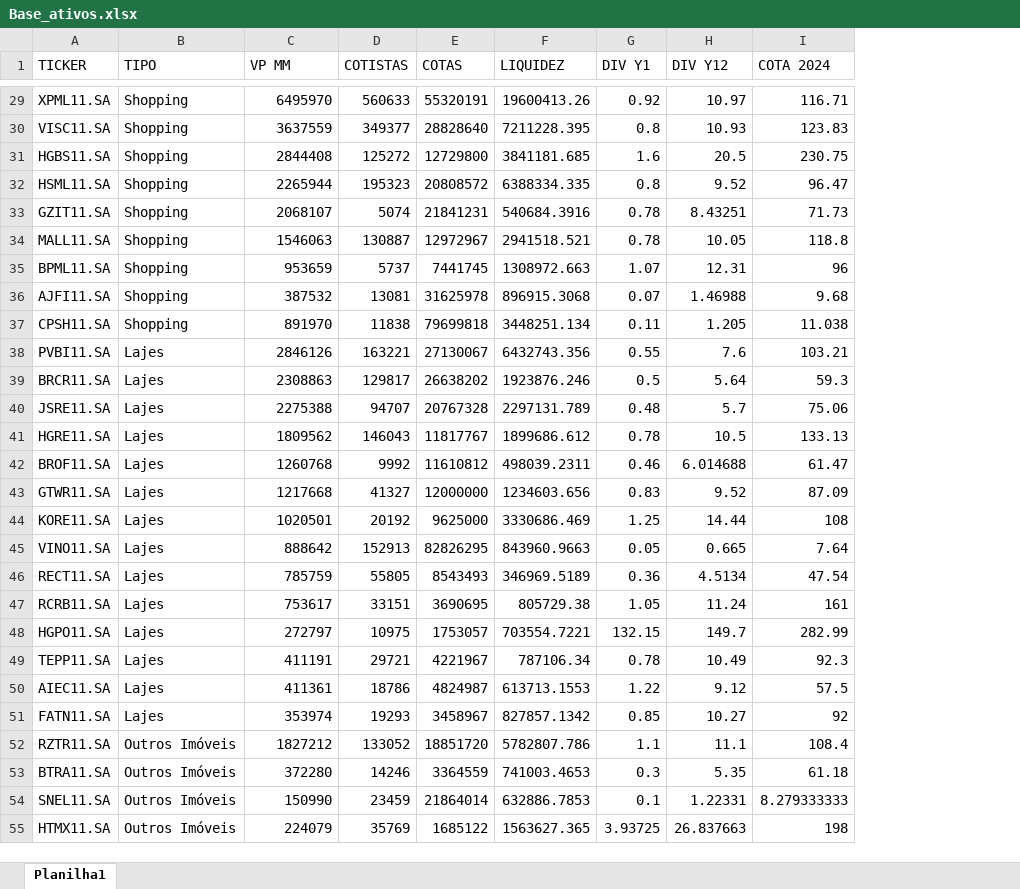
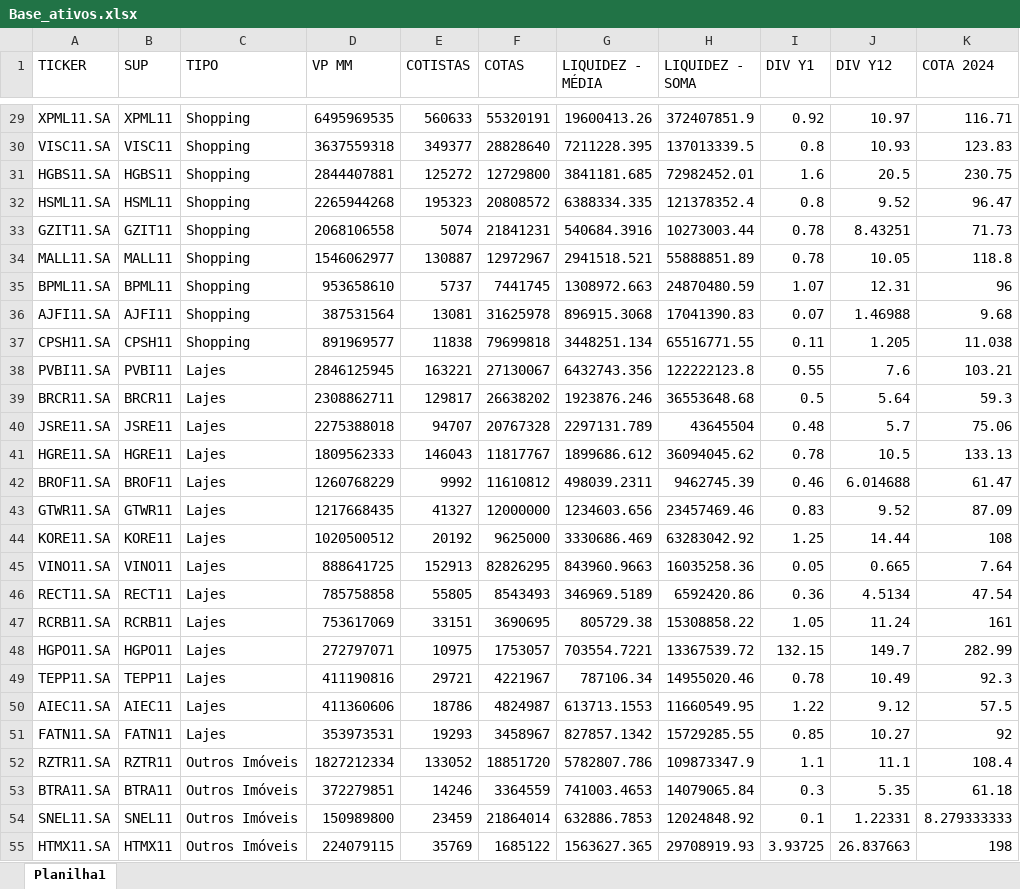
Before and after one commit to LucasFranco-guardian/Relat-rios-Passivo, an Excel workbook: Base_ativos.xlsx, sheet Planilha1, drawn as a sheet; only a part is shown, gaps mark what is left out; values as stored, in another font and other column widths than the file's, no borders; addresses are those after the commit; the diff covers the shown part only; the diff names each change by its address in the sheet, - before the commit and + after, or states it on an @@ line.

```diff
--- a/Base_ativos.xlsx (sheet Planilha1)
+++ b/Base_ativos.xlsx (sheet Planilha1)
+column B (SUP), rows 29-55: XPML11 | VISC11 | HGBS11 | HSML11 | GZIT11 | MALL11 | BPML11 | AJFI11 | CPSH11 | PVBI11 | BRCR11 | JSRE11 | HGRE11 | BROF11 | GTWR11 | KORE11 | VINO11 | RECT11 | RCRB11 | HGPO11 | TEPP11 | AIEC11 | FATN11 | RZTR11 | BTRA11 | SNEL11 | HTMX11
+column H (LIQUIDEZ - SOMA), rows 29-55: 372407851.9 | 137013339.5 | 72982452.01 | 121378352.4 | 10273003.44 | 55888851.89 | 24870480.59 | 17041390.83 | 65516771.55 | 122222123.8 | 36553648.68 | 43645504 | 36094045.62 | 9462745.39 | 23457469.46 | 63283042.92 | 16035258.36 | 6592420.86 | 15308858.22 | 13367539.72 | 14955020.46 | 11660549.95 | 15729285.55 | 109873347.9 | 14079065.84 | 12024848.92 | 29708919.93
-G1: LIQUIDEZ
+G1: LIQUIDEZ - MÉDIA
-D29 (VP MM): 6495970
+D29 (VP MM): 6495969535
-D30 (VP MM): 3637559
+D30 (VP MM): 3637559318
-D31 (VP MM): 2844408
+D31 (VP MM): 2844407881
-D32 (VP MM): 2265944
+D32 (VP MM): 2265944268
-D33 (VP MM): 2068107
+D33 (VP MM): 2068106558
-D34 (VP MM): 1546063
+D34 (VP MM): 1546062977
-D35 (VP MM): 953659
+D35 (VP MM): 953658610
-D36 (VP MM): 387532
+D36 (VP MM): 387531564
-D37 (VP MM): 891970
+D37 (VP MM): 891969577
-D38 (VP MM): 2846126
+D38 (VP MM): 2846125945
-D39 (VP MM): 2308863
+D39 (VP MM): 2308862711
-D40 (VP MM): 2275388
+D40 (VP MM): 2275388018
-D41 (VP MM): 1809562
+D41 (VP MM): 1809562333
-D42 (VP MM): 1260768
+D42 (VP MM): 1260768229
-D43 (VP MM): 1217668
+D43 (VP MM): 1217668435
-D44 (VP MM): 1020501
+D44 (VP MM): 1020500512
-D45 (VP MM): 888642
+D45 (VP MM): 888641725
-D46 (VP MM): 785759
+D46 (VP MM): 785758858
-D47 (VP MM): 753617
+D47 (VP MM): 753617069
-D48 (VP MM): 272797
+D48 (VP MM): 272797071
-D49 (VP MM): 411191
+D49 (VP MM): 411190816
-D50 (VP MM): 411361
+D50 (VP MM): 411360606
-D51 (VP MM): 353974
+D51 (VP MM): 353973531
-D52 (VP MM): 1827212
+D52 (VP MM): 1827212334
-D53 (VP MM): 372280
+D53 (VP MM): 372279851
-D54 (VP MM): 150990
+D54 (VP MM): 150989800
-D55 (VP MM): 224079
+D55 (VP MM): 224079115
```
Also changed, not shown: 90 edited cells elsewhere in this sheet, formulas that keep their value, 3 other files.
